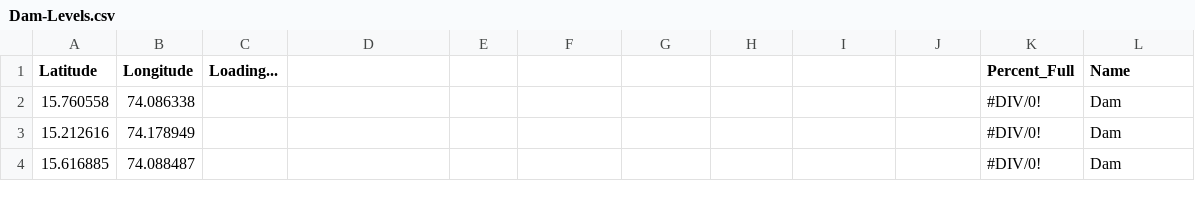
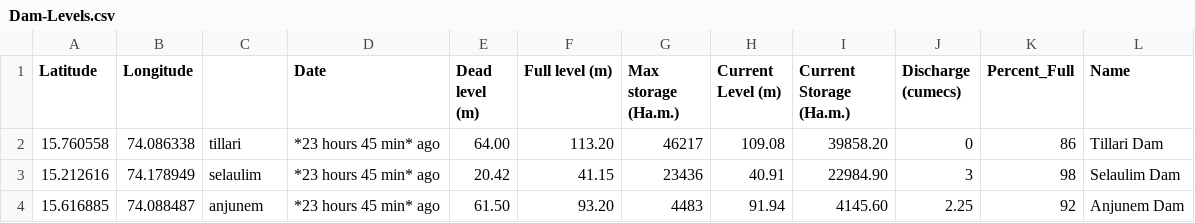
Before and after one commit to alansaviolobo/google-sheets-to-json-converter, a CSV file: data/Dam-Levels.csv, drawn as a sheet; only a part is shown; the diff covers the shown part only.

```diff
--- a/data/Dam-Levels.csv
+++ b/data/Dam-Levels.csv
@@ -1,4 +1,4 @@
-Latitude,Longitude,Loading...,,,,,,,,Percent_Full,Name
-15.760558,74.086338,,,,,,,,,#DIV/0!, Dam
-15.212616,74.178949,,,,,,,,,#DIV/0!, Dam
-15.616885,74.088487,,,,,,,,,#DIV/0!, Dam
+Latitude,Longitude,,Date,Dead level (m),Full level (m),Max storage (Ha.m.),Current Level (m),Current Storage (Ha.m.),Discharge (cumecs),Percent_Full,Name
+15.760558,74.086338,tillari,*23 hours 45 min* ago,64.00,113.20,46217,109.08,39858.20,0,86,Tillari Dam
+15.212616,74.178949,selaulim,*23 hours 45 min* ago,20.42,41.15,23436,40.91,22984.90,3,98,Selaulim Dam
+15.616885,74.088487,anjunem,*23 hours 45 min* ago,61.50,93.20,4483,91.94,4145.60,2.25,92,Anjunem Dam
```
Also changed, not shown: 40 edited cells elsewhere in this file, data/Boats.csv, data/Police-Stations.csv, 9 other files.
